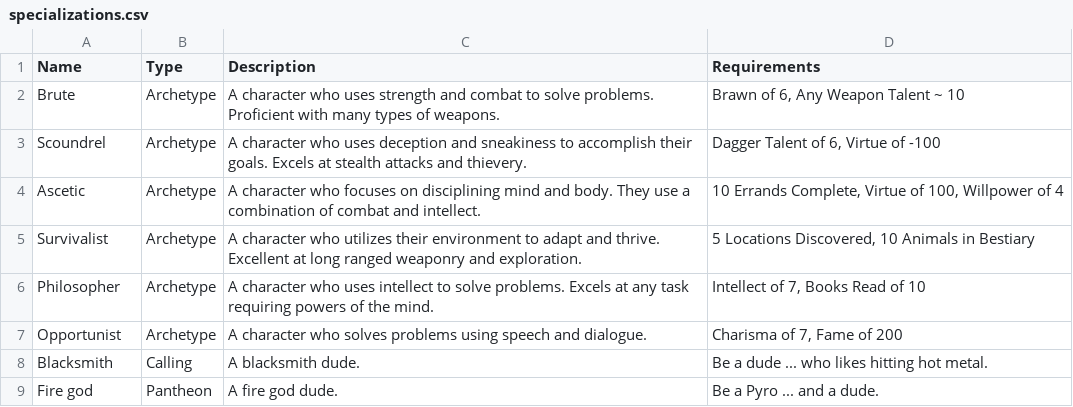
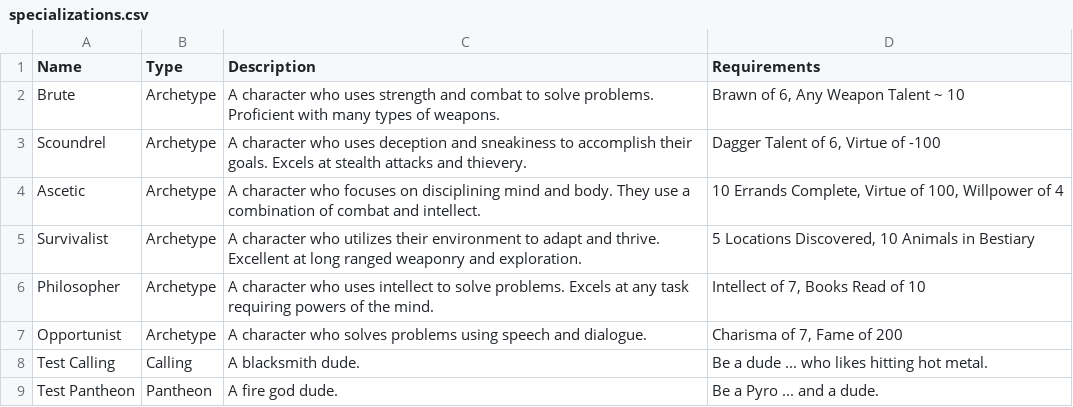
Before and after one commit to elthran/RPG-Game, a CSV file: abstraction_lv1/specializations.csv, drawn as a sheet.

```diff
--- a/abstraction_lv1/specializations.csv
+++ b/abstraction_lv1/specializations.csv
@@ -7,3 +7,3 @@ Philosopher,Archetype,A character who uses intellect to solve problems. Excels a
 Opportunist,Archetype,A character who solves problems using speech and dialogue.,"Charisma of 7, Fame of 200"
-Blacksmith,Calling,A blacksmith dude.,Be a dude ... who likes hitting hot metal.
-Fire god,Pantheon,A fire god dude.,Be a Pyro ... and a dude.
+Test Calling,Calling,A blacksmith dude.,Be a dude ... who likes hitting hot metal.
+Test Pantheon,Pantheon,A fire god dude.,Be a Pyro ... and a dude.
```
Also changed, not shown: abstraction_lv1/abilities.csv, 3 other files.
